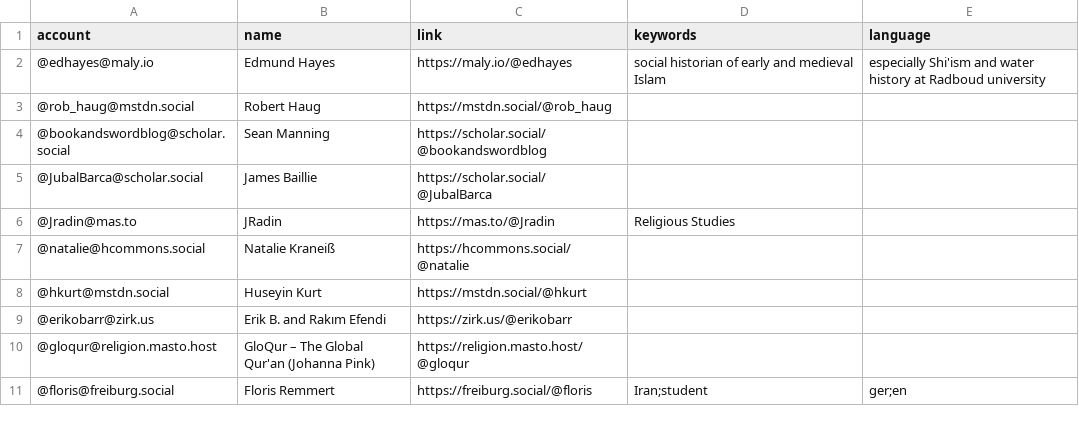
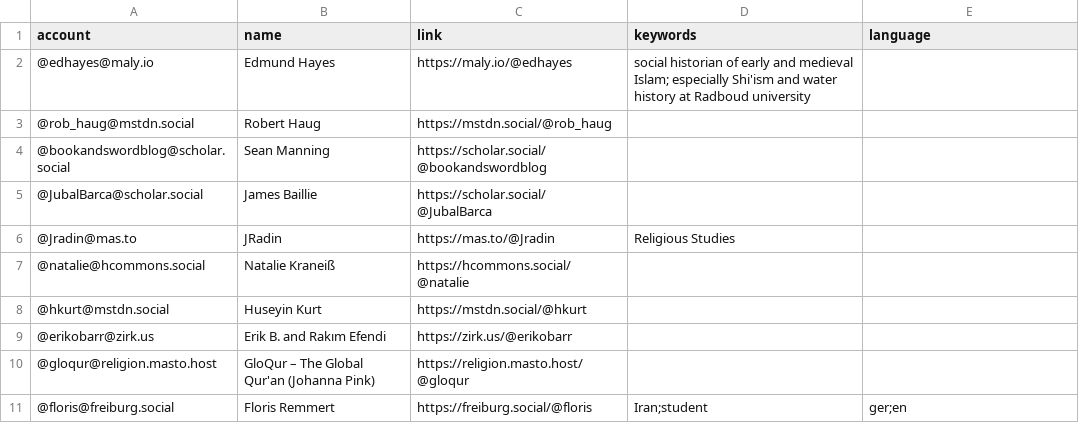
Before and after one commit to florisre/mastodon-iranian-studies, a CSV file: resources/users.csv, drawn as a sheet; the diff names each change by its address in the sheet, - before the commit and + after, or states it on an @@ line.

Commit message:
Update users.csv
making it beautiful and searchable

```diff
--- a/resources/users.csv
+++ b/resources/users.csv
-D2 (keywords): …and medieval Islam
+D2 (keywords): …and medieval Islam; especially Shi'ism and water history at Radboud university
-E2 (language): especially Shi'ism and water history at Radboud university
+E2 (language): (empty)
```
